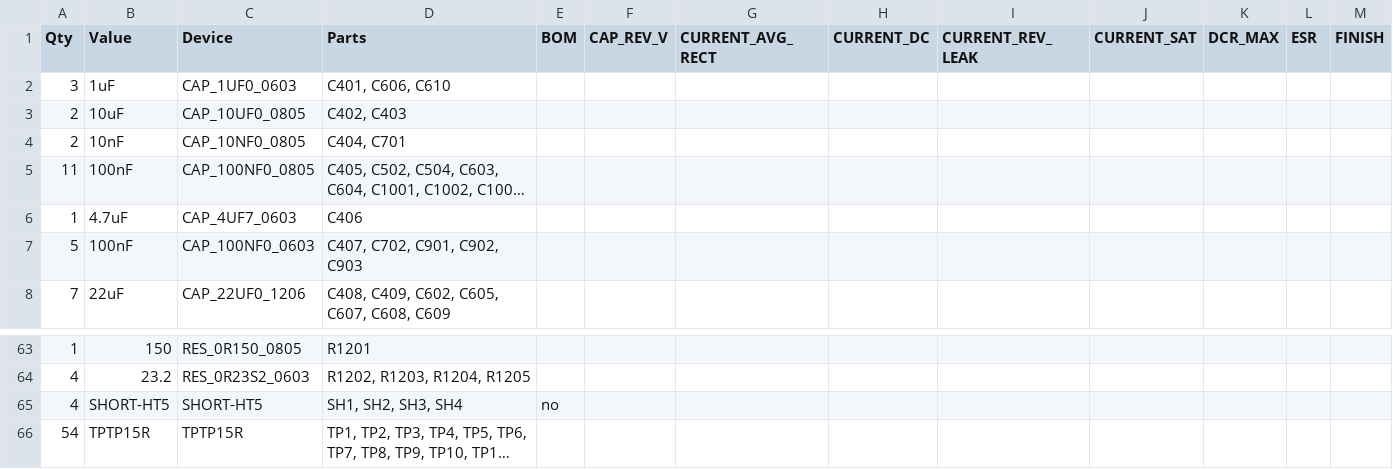
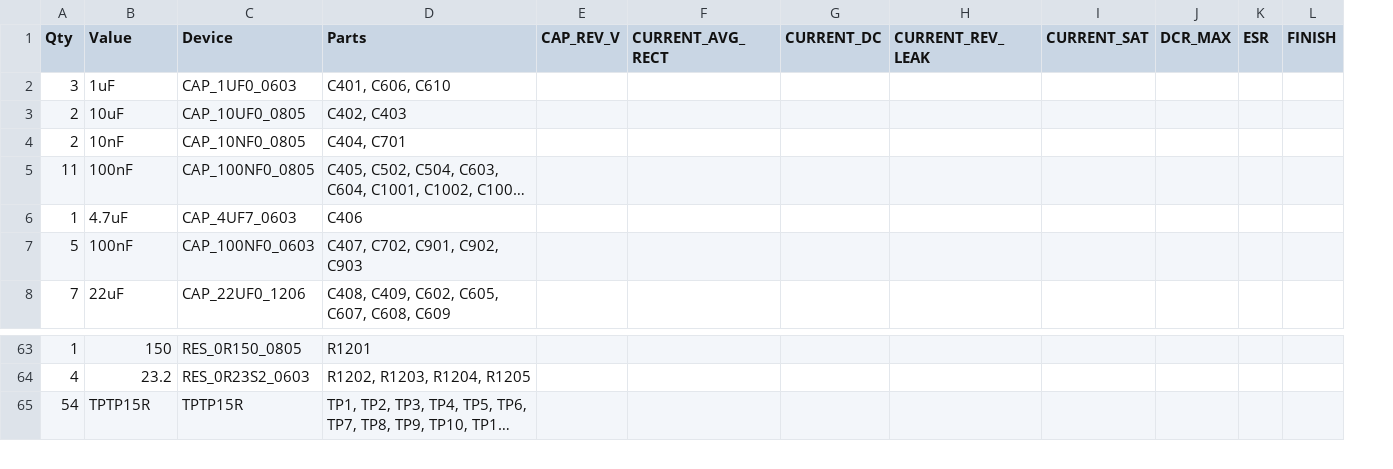
Before and after one commit to TightSquad/HABIP-HW, a CSV file: eagle/projects/comms_main_board/Comms_Main-BOM.csv, drawn as a sheet; only a part is shown, gaps mark what is left out; long unchanged cells end in …; rows hold the shown columns only; the diff names each change by its address in the sheet, - before the commit and + after, or states it on an @@ line.

Commit message:
Exported latest COMMS BOM just in case

```diff
--- a/eagle/projects/comms_main_board/Comms_Main-BOM.csv
+++ b/eagle/projects/comms_main_board/Comms_Main-BOM.csv
-column E (BOM), empty
-row 65: 4 | SHORT-HT5 | SHORT-HT5 | SH1, SH2, SH3, SH4 | no
```
